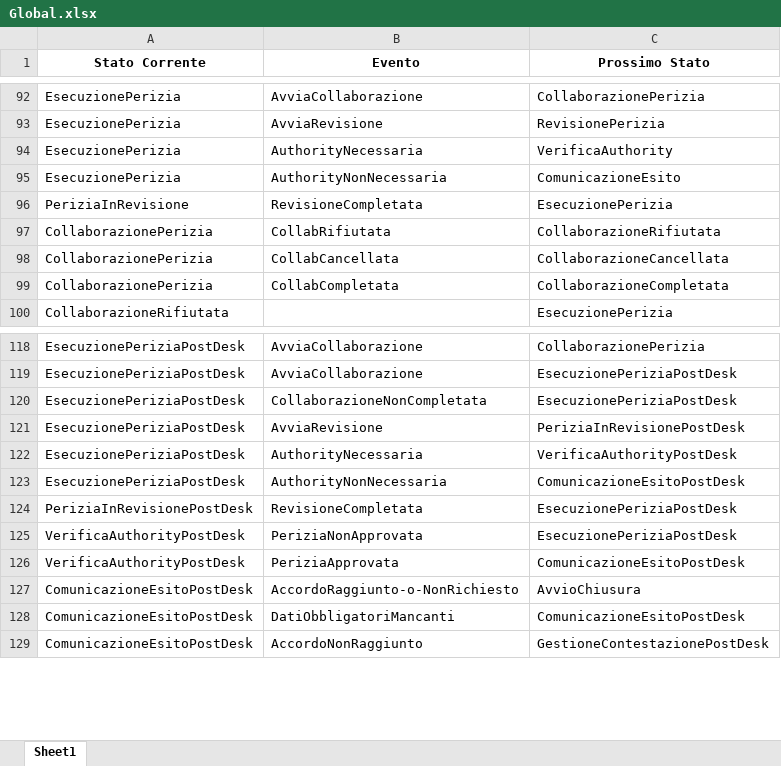
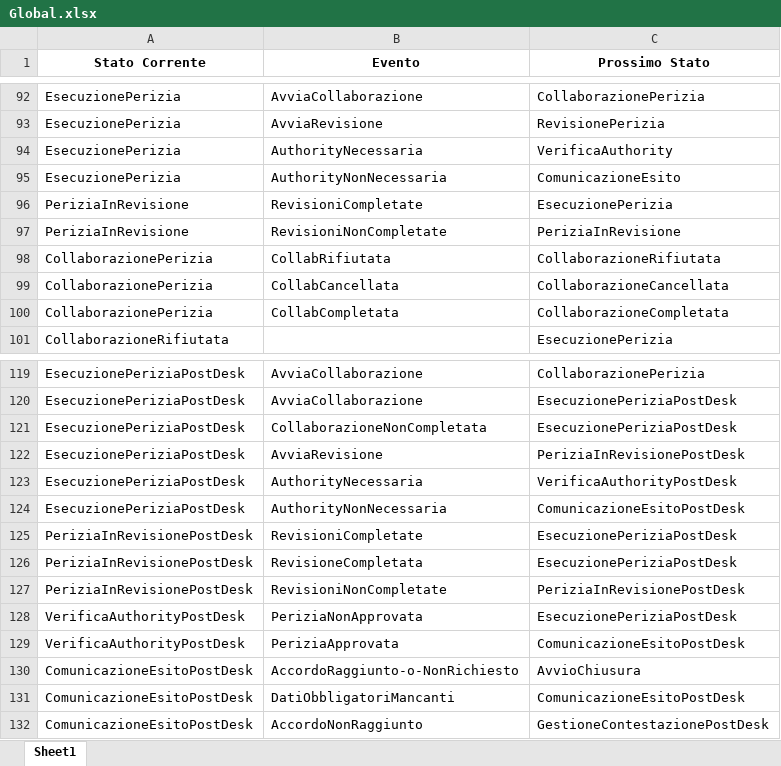
Before and after one commit to mauriziocaronni/stateDiagramPython, an Excel workbook: opening/Global.xlsx, sheet Sheet1, drawn as a sheet; only a part is shown, gaps mark what is left out; values as stored, in another font and other column widths than the file's, no borders; the diff names each change by its address in the sheet, - before the commit and + after, or states it on an @@ line.

```diff
--- a/opening/Global.xlsx (sheet Sheet1)
+++ b/opening/Global.xlsx (sheet Sheet1)
-B96 (Evento): RevisioneCompletata
+B96 (Evento): RevisioniCompletate
+row 97: PeriziaInRevisione | RevisioniNonCompletate | PeriziaInRevisione
+row 125: PeriziaInRevisionePostDesk | RevisioniCompletate | EsecuzionePeriziaPostDesk
+row 127: PeriziaInRevisionePostDesk | RevisioniNonCompletate | PeriziaInRevisionePostDesk
```
Also changed, not shown: assessment/assessment.xlsx, closing/closing.xlsx, 6 other files.
